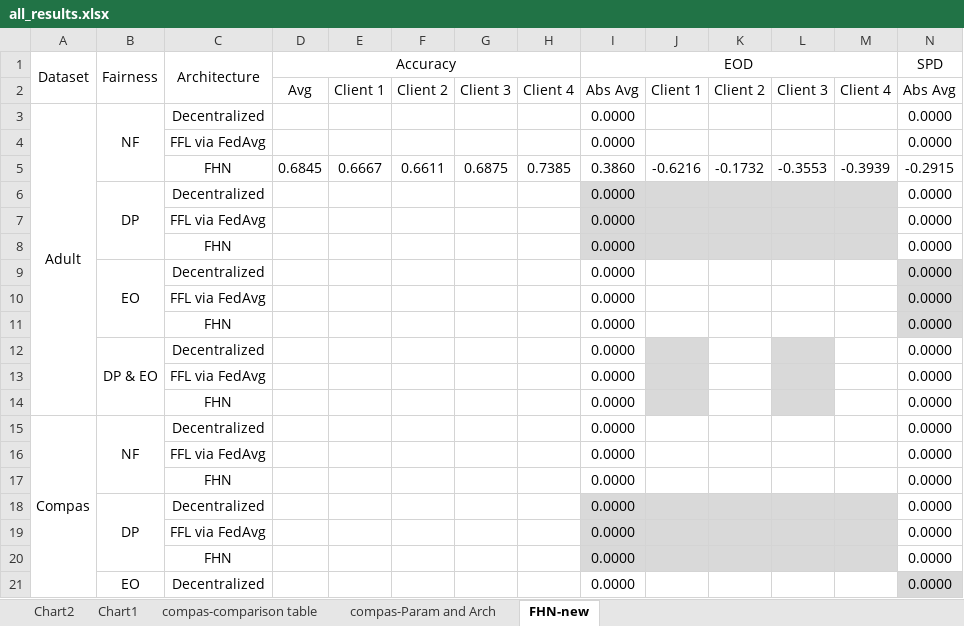
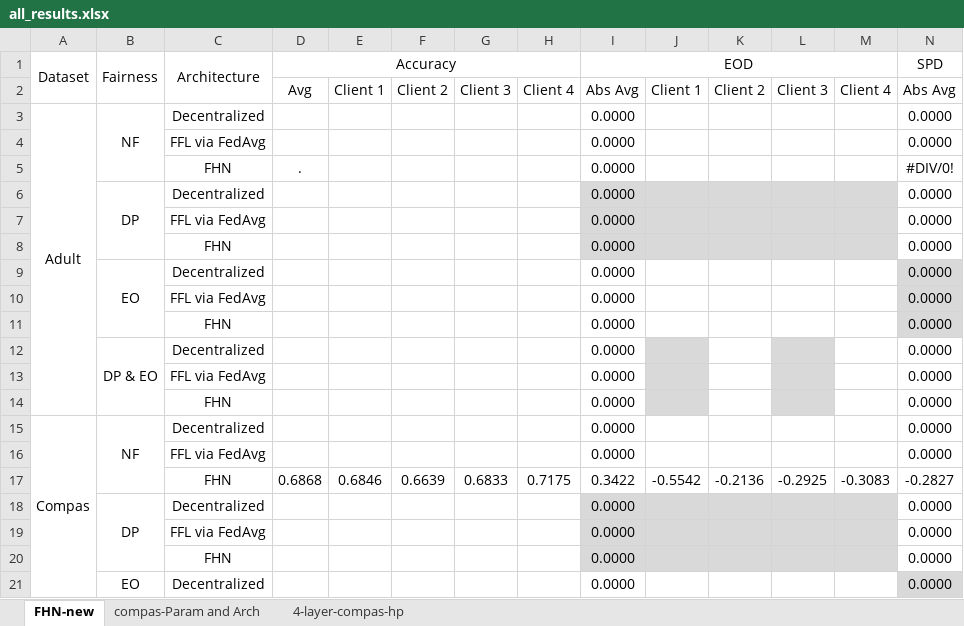
Before and after one commit to alycia-noel/Robust-PFL-Under-Fairness-Heterogeneity, an Excel workbook: experiments/all_results.xlsx, sheet FHN-new, drawn as a sheet; only a part is shown; values as stored, in another font and other column widths than the file's, no borders; removed rows and columns are numbered as before the commit, all else as after; rows hold the shown columns only; the diff names each change by its address in the sheet, - before the commit and + after, or states it on an @@ line.

```diff
--- a/experiments/all_results.xlsx (sheet FHN-new)
+++ b/experiments/all_results.xlsx (sheet FHN-new)
-sheet tab: Chart2
-sheet tab: Chart1
-sheet tab: compas-comparison table
+sheet tab: 4-layer-compas-hp
@@ sheet tab order changed: FHN-new | compas-Param and Arch | 4-layer-compas-hp @@
-row 5:  |  | FHN | 0.6845 | 0.6667 | 0.6611 | 0.6875 | 0.7385 | 0.3860 | -0.6216 | -0.1732 | -0.3553 | -0.3939 | -0.2915
+row 5:  |  | FHN | . |  |  |  |  | 0.0000 |  |  |  |  | #DIV/0!
-row 17:  |  | FHN |  |  |  |  |  | 0.0000 |  |  |  |  | 0.0000
+row 17:  |  | FHN | 0.6868 | 0.6846 | 0.6639 | 0.6833 | 0.7175 | 0.3422 | -0.5542 | -0.2136 | -0.2925 | -0.3083 | -0.2827
```
Also changed, not shown: sheet compas-Param and Arch, charts or pictures, 1 other file.
